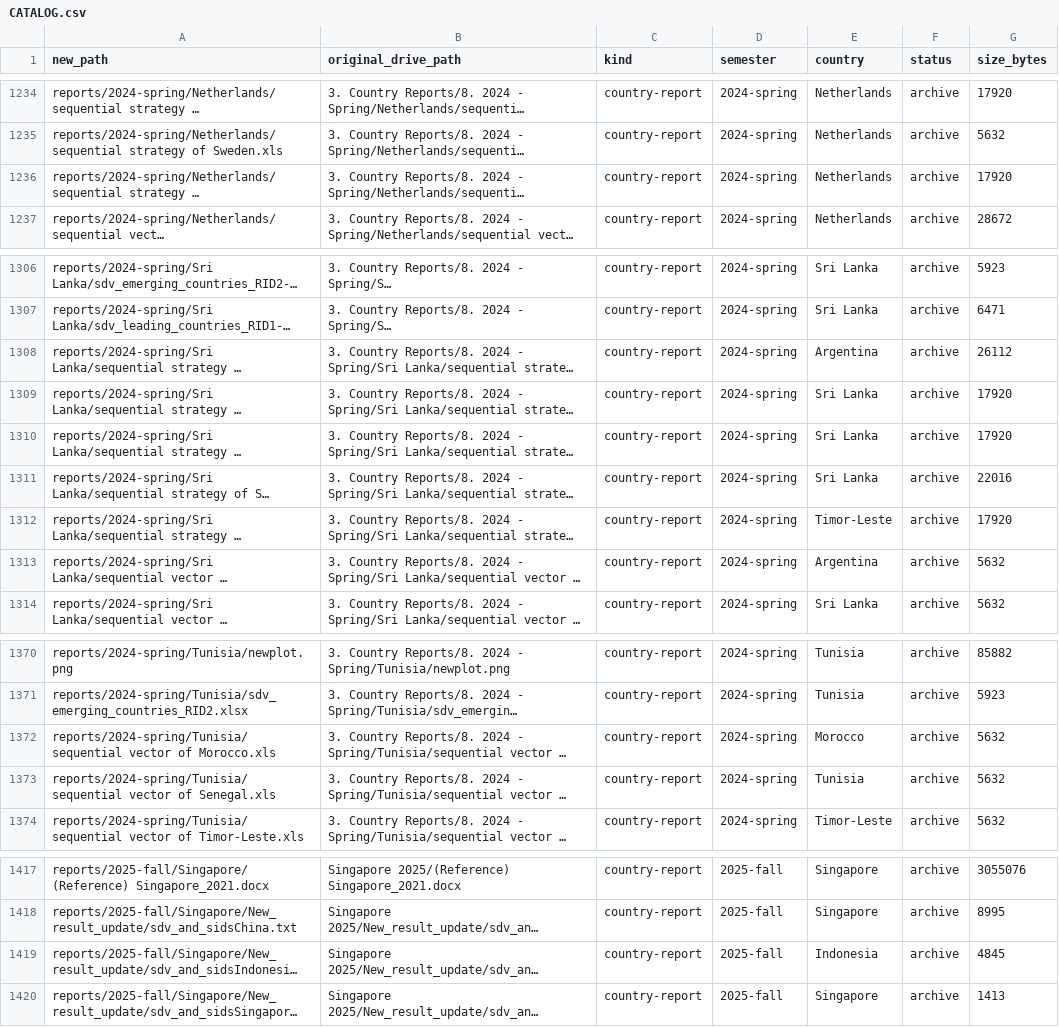
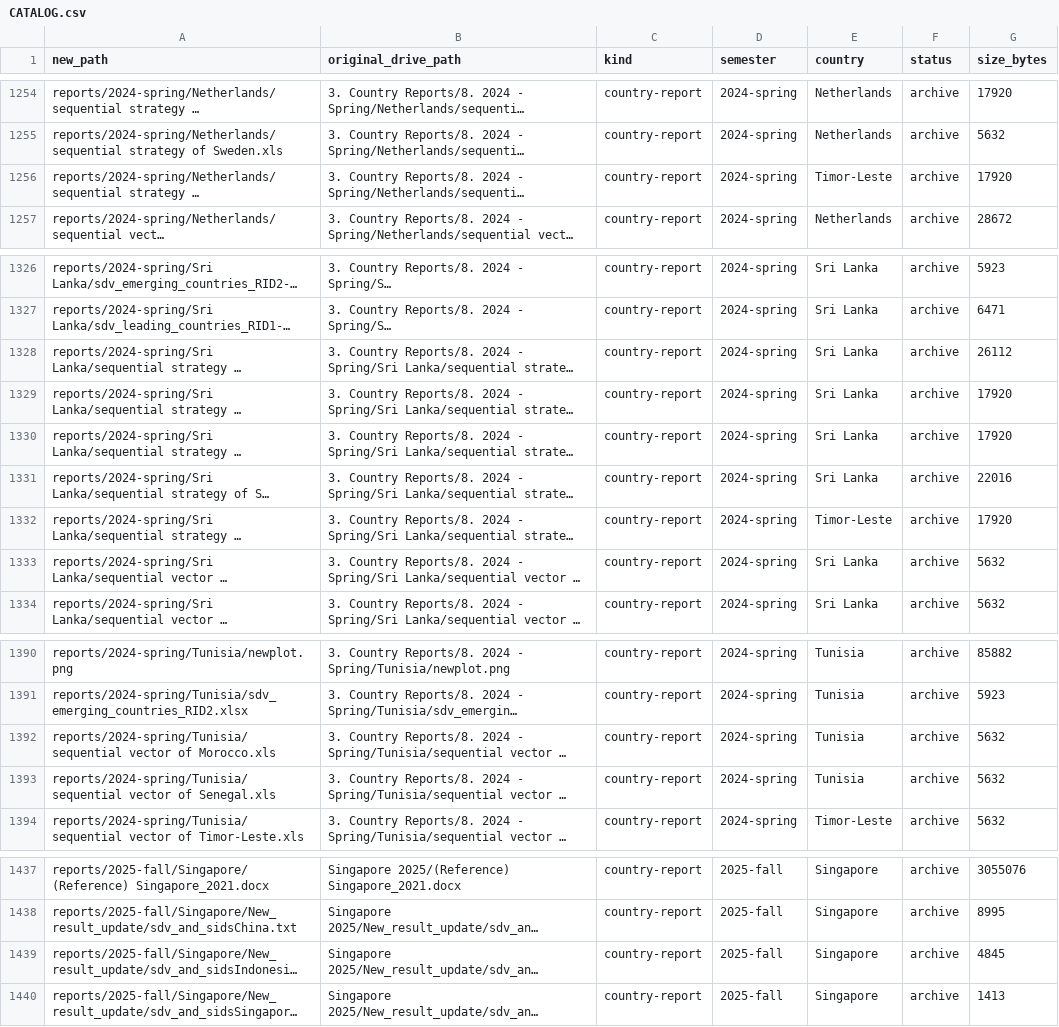
Before and after one commit to WillBetts22/eci-research, a CSV file: catalog/CATALOG.csv, drawn as a sheet; only a part is shown, gaps mark what is left out; long unchanged cells end in …; addresses are those after the commit; the diff covers the shown part only; the diff names each change by its address in the sheet, - before the commit and + after, or states it on an @@ line.

```diff
--- a/catalog/CATALOG.csv
+++ b/catalog/CATALOG.csv
-E1256 (country): Netherlands
+E1256 (country): Timor-Leste
-E1328 (country): Argentina
+E1328 (country): Sri Lanka
-E1333 (country): Argentina
+E1333 (country): Sri Lanka
-E1392 (country): Morocco
+E1392 (country): Tunisia
-E1439 (country): Indonesia
+E1439 (country): Singapore
```
Also changed, not shown: 21 added rows and 9 edited cells elsewhere in this file, 24 other files.
